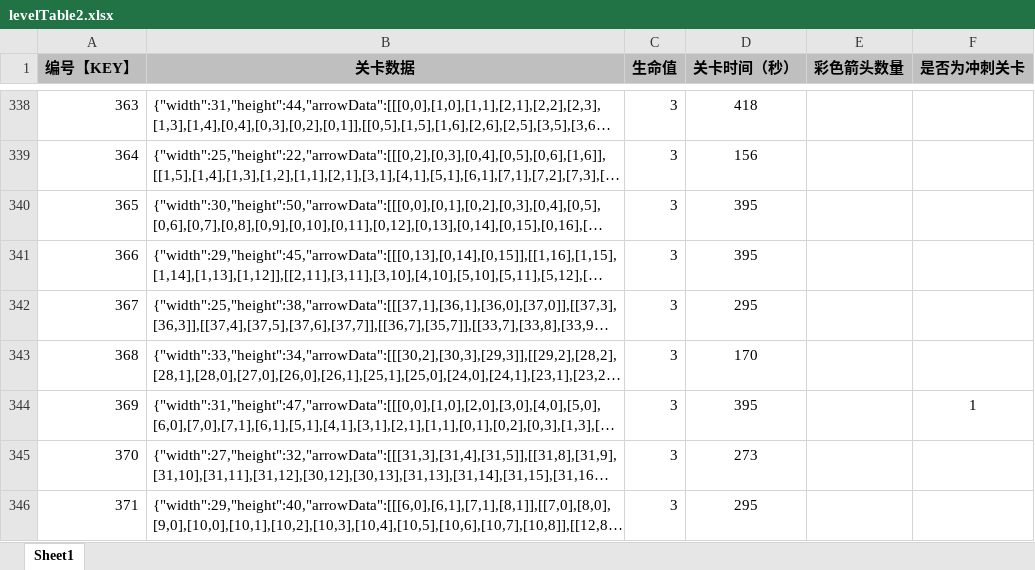
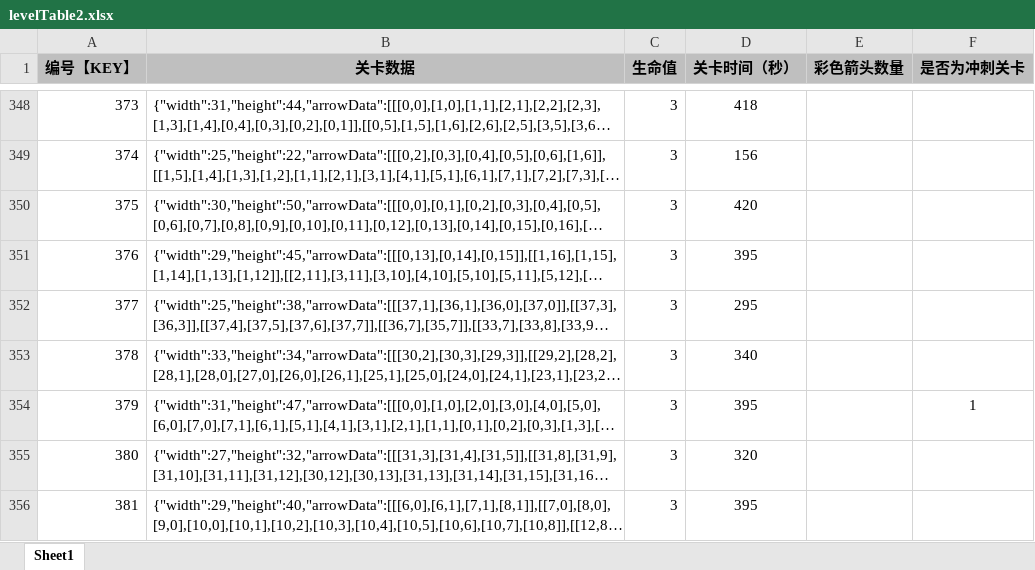
Before and after one commit to UNANSWANG/ArrowGame, an Excel workbook: excel/levelTable2.xlsx, sheet Sheet1, drawn as a sheet; only a part is shown, gaps mark what is left out; long unchanged cells end in …; values as stored, in another font and other column widths than the file's, no borders; addresses are those after the commit; the diff covers the shown part only; the diff names each change by its address in the sheet, - before the commit and + after, or states it on an @@ line.

Commit message:
修改表格

```diff
--- a/excel/levelTable2.xlsx (sheet Sheet1)
+++ b/excel/levelTable2.xlsx (sheet Sheet1)
@@ column A (编号【KEY】) renumbered from row 253 down @@
-D350 (关卡时间（秒）): 395
+D350 (关卡时间（秒）): 420
-D353 (关卡时间（秒）): 170
+D353 (关卡时间（秒）): 340
-D355 (关卡时间（秒）): 273
+D355 (关卡时间（秒）): 320
-D356 (关卡时间（秒）): 295
+D356 (关卡时间（秒）): 395
```
Also changed, not shown: 30 added rows and 42 edited cells elsewhere in this sheet.
